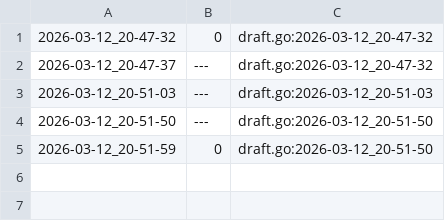
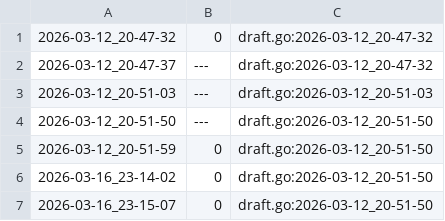
Before and after one commit to qxcode-course/ed-ter-bloco-a-alan-olvr, a CSV file: .tko/track/ed@pintando/track.csv, drawn as a sheet.

```diff
--- a/.tko/track/ed@pintando/track.csv
+++ b/.tko/track/ed@pintando/track.csv
@@ -5 +5,3 @@
 2026-03-12_20-51-59,0,draft.go:2026-03-12_20-51-50
+2026-03-16_23-14-02,0,draft.go:2026-03-12_20-51-50
+2026-03-16_23-15-07,0,draft.go:2026-03-12_20-51-50
```
Also changed, not shown: .tko/track/ed@mumia/track.csv, 9 other files.
